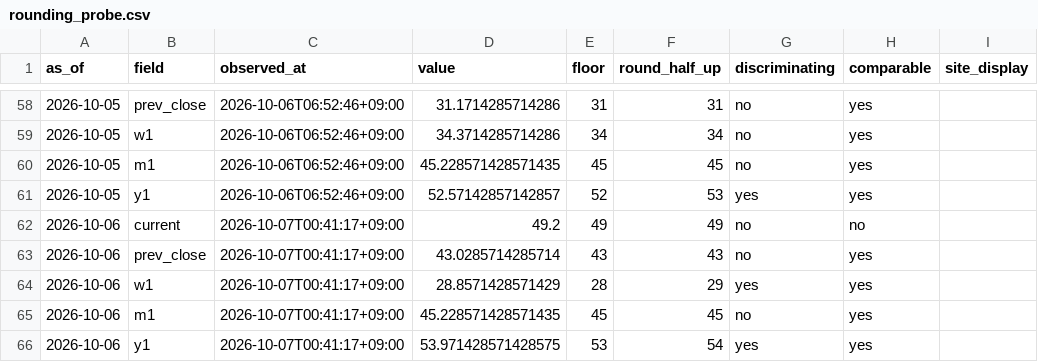
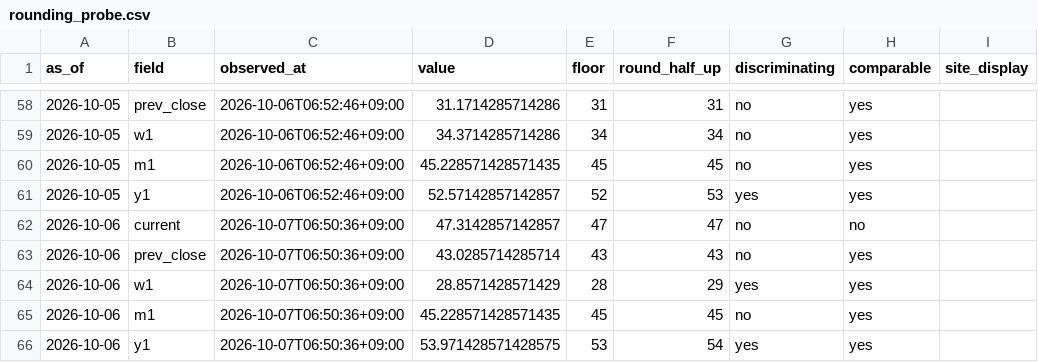
Before and after one commit to plhiroshiiq-spec/Fear-Greed, a CSV file: data/rounding_probe.csv, drawn as a sheet; only a part is shown, gaps mark what is left out; the diff names each change by its address in the sheet, - before the commit and + after, or states it on an @@ line.

```diff
--- a/data/rounding_probe.csv
+++ b/data/rounding_probe.csv
-C62:C66 (observed_at): 2026-10-07T00:41:17+09:00
+C62:C66 (observed_at): 2026-10-07T06:50:36+09:00
-D62 (value): 49.2
+D62 (value): 47.3142857142857
-E62 (floor): 49
+E62 (floor): 47
-F62 (round_half_up): 49
+F62 (round_half_up): 47
```
Also changed, not shown: data/history_us.csv, 2 other files.
